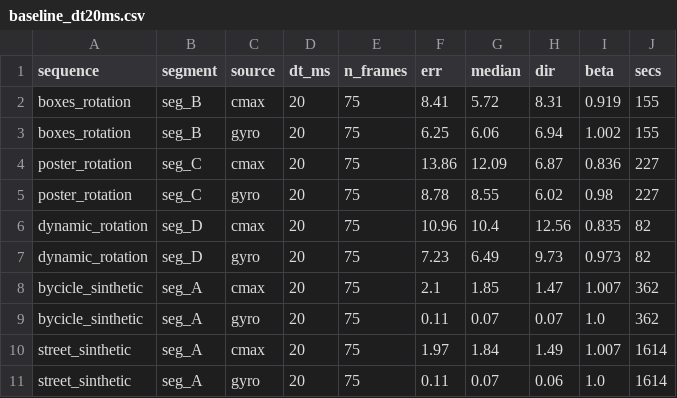
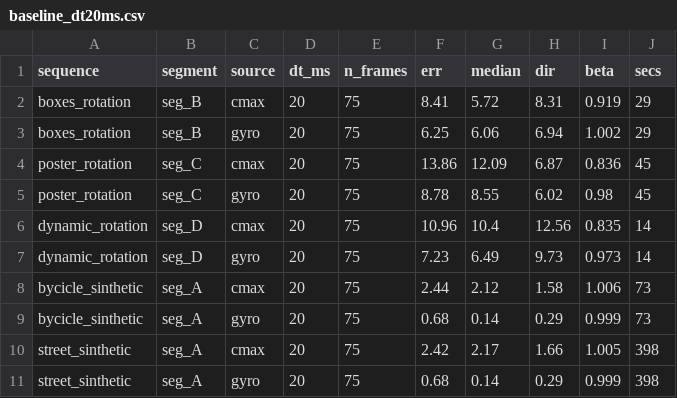
Before and after one commit to Bonitodelcapo/InteractingMaps, a CSV file: report/experiments/baseline_dt20ms.csv, drawn as a sheet.

Commit message:
Report: rescore baseline with the main-table reference; describe the APS reference correctly

```diff
--- a/report/experiments/baseline_dt20ms.csv
+++ b/report/experiments/baseline_dt20ms.csv
@@ -1,11 +1,11 @@
 sequence,segment,source,dt_ms,n_frames,err,median,dir,beta,secs
-boxes_rotation,seg_B,cmax,20,75,8.41,5.72,8.31,0.919,155
-boxes_rotation,seg_B,gyro,20,75,6.25,6.06,6.94,1.002,155
-poster_rotation,seg_C,cmax,20,75,13.86,12.09,6.87,0.836,227
-poster_rotation,seg_C,gyro,20,75,8.78,8.55,6.02,0.98,227
-dynamic_rotation,seg_D,cmax,20,75,10.96,10.4,12.56,0.835,82
-dynamic_rotation,seg_D,gyro,20,75,7.23,6.49,9.73,0.973,82
-bycicle_sinthetic,seg_A,cmax,20,75,2.1,1.85,1.47,1.007,362
-bycicle_sinthetic,seg_A,gyro,20,75,0.11,0.07,0.07,1.0,362
-street_sinthetic,seg_A,cmax,20,75,1.97,1.84,1.49,1.007,1614
-street_sinthetic,seg_A,gyro,20,75,0.11,0.07,0.06,1.0,1614
+boxes_rotation,seg_B,cmax,20,75,8.41,5.72,8.31,0.919,29
+boxes_rotation,seg_B,gyro,20,75,6.25,6.06,6.94,1.002,29
+poster_rotation,seg_C,cmax,20,75,13.86,12.09,6.87,0.836,45
+poster_rotation,seg_C,gyro,20,75,8.78,8.55,6.02,0.98,45
+dynamic_rotation,seg_D,cmax,20,75,10.96,10.4,12.56,0.835,14
+dynamic_rotation,seg_D,gyro,20,75,7.23,6.49,9.73,0.973,14
+bycicle_sinthetic,seg_A,cmax,20,75,2.44,2.12,1.58,1.006,73
+bycicle_sinthetic,seg_A,gyro,20,75,0.68,0.14,0.29,0.999,73
+street_sinthetic,seg_A,cmax,20,75,2.42,2.17,1.66,1.005,398
+street_sinthetic,seg_A,gyro,20,75,0.68,0.14,0.29,0.999,398
```
Also changed, not shown: 2 other files.
